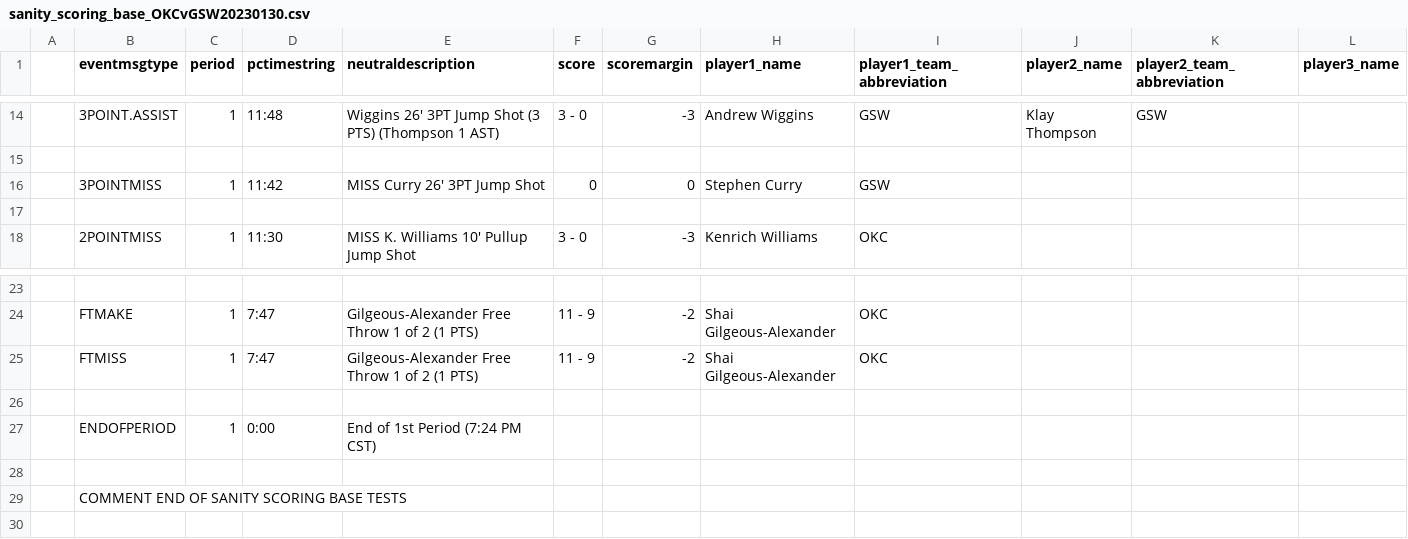
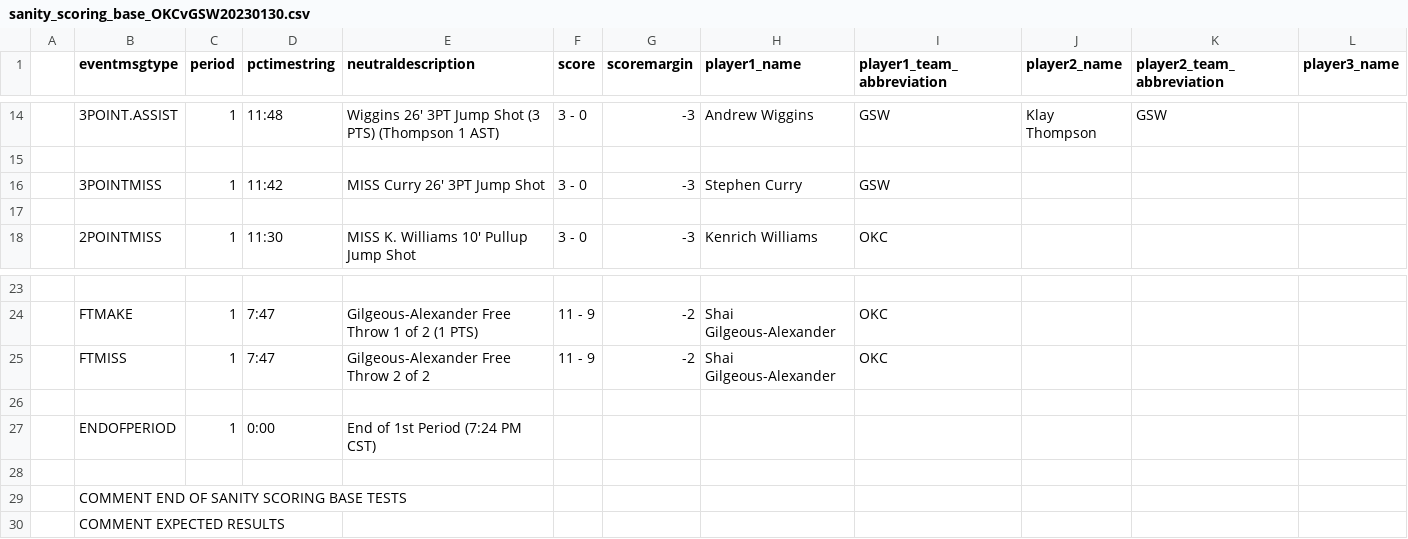
Before and after one commit to jackjohnson-sd/wwmdd, a CSV file: test_csvs/sanity_scoring_base_OKCvGSW20230130.csv, drawn as a sheet; only a part is shown, gaps mark what is left out; rows hold the shown columns only; the diff names each change by its address in the sheet, - before the commit and + after, or states it on an @@ line.

Commit message:
sanity scoring test base continued

```diff
--- a/test_csvs/sanity_scoring_base_OKCvGSW20230130.csv
+++ b/test_csvs/sanity_scoring_base_OKCvGSW20230130.csv
-F16 (score): 0
+F16 (score): 3 - 0
-G16 (scoremargin): 0
+G16 (scoremargin): -3
-E25 (neutraldescription): Gilgeous-Alexander Free Throw 1 of 2 (1 PTS)
+E25 (neutraldescription): Gilgeous-Alexander Free Throw 2 of 2
+row 30:  | COMMENT EXPECTED RESULTS
```
Also changed, not shown: 1 other file.
